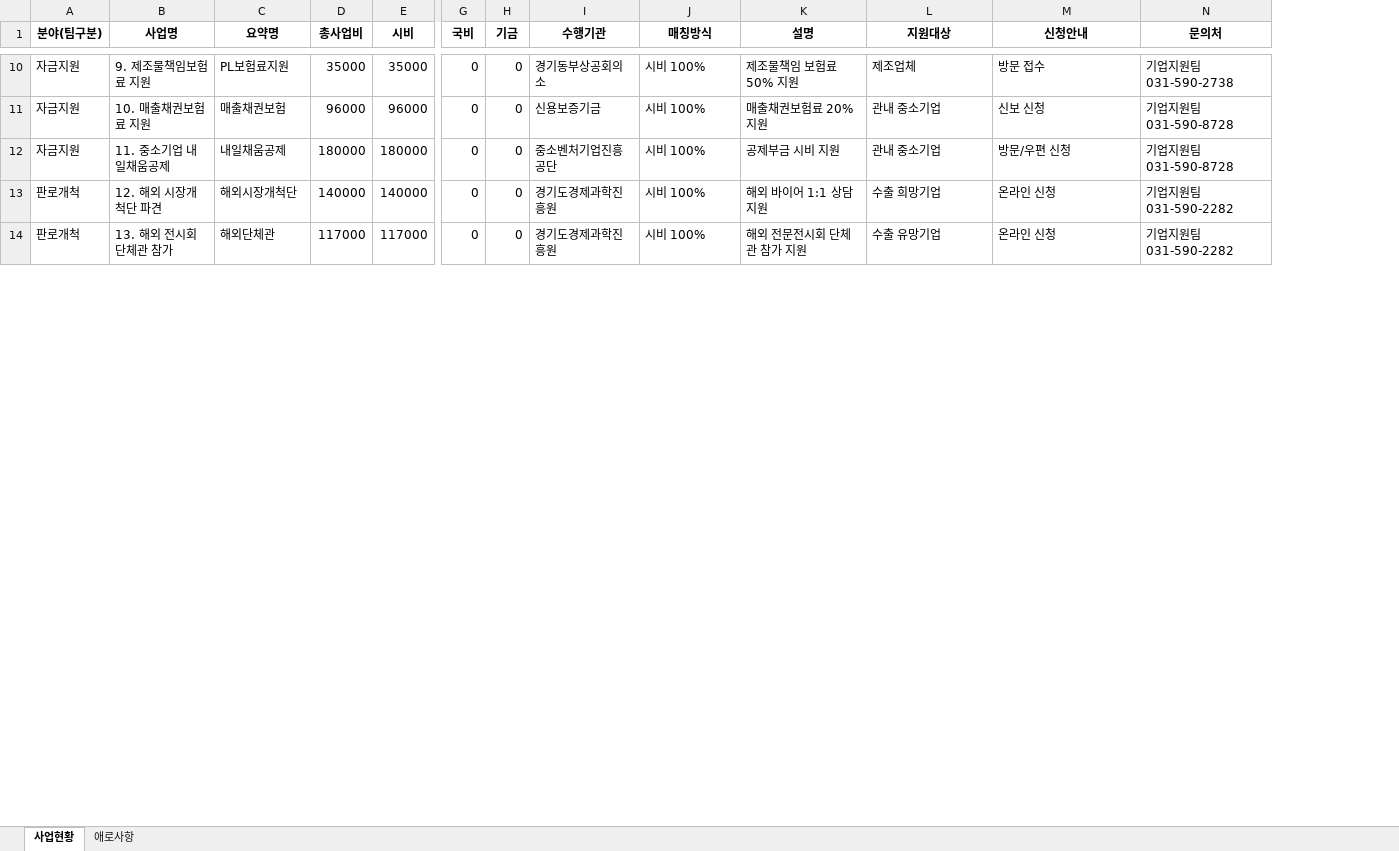
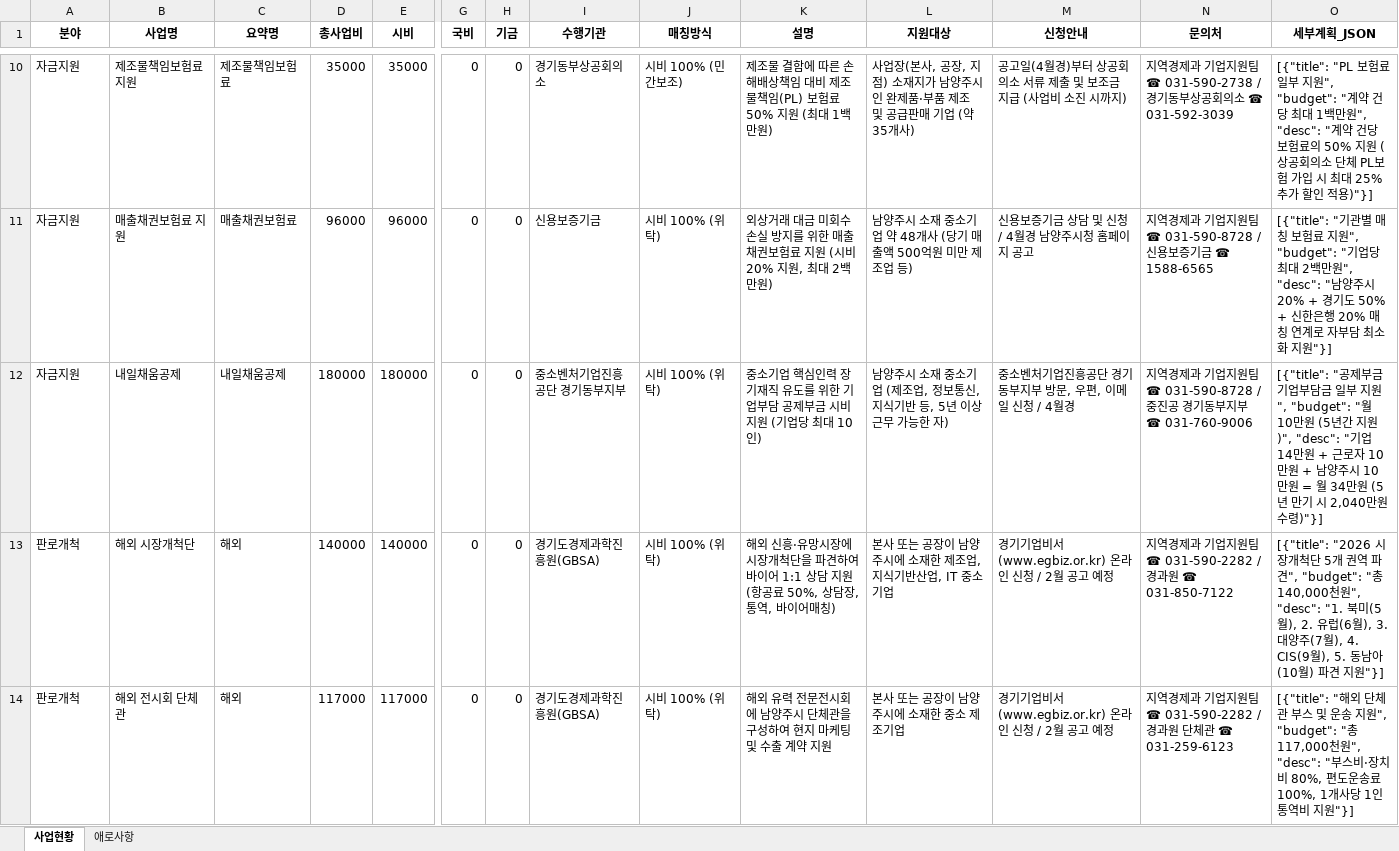
Before and after one commit to wovud4023-cell/nyjcorpdashboard, an Excel workbook: data.xlsx, sheet 사업현황, drawn as a sheet; only a part is shown, gaps mark what is left out; values as stored, in another font and other column widths than the file's, no borders; the diff covers the shown part only; the diff names each change by its address in the sheet, - before the commit and + after, or states it on an @@ line.

```diff
--- a/data.xlsx (sheet 사업현황)
+++ b/data.xlsx (sheet 사업현황)
+column O (세부계획_JSON), rows 10-14: [{"title": "PL 보험료 일부 지원", "budget": "계약 건당 최대 1백만원", "desc": "계약 건당 보험료의 50% 지원 (상공회의소 단체 PL보험 가입 시 최대 25% 추가 할인 적용)"}] | [{"title": "기관별 매칭 보험료 지원", "budget": "기업당 최대 2백만원", "desc": "남양주시 20% + 경기도 50% + 신한은행 20% 매칭 연계로 자부담 최소화 지원"}] | [{"title": "공제부금 기업부담금 일부 지원", "budget": "월 10만원 (5년간 지원)", "desc": "기업 14만원 + 근로자 10만원 + 남양주시 10만원 = 월 34만원 (5년 만기 시 2,040만원 수령)"}] | [{"title": "2026 시장개척단 5개 권역 파견", "budget": "총 140,000천원", "desc": "1. 북미(5월), 2. 유럽(6월), 3. 대양주(7월), 4. CIS(9월), 5. 동남아(10월) 파견 지원"}] | [{"title": "해외 단체관 부스 및 운송 지원", "budget": "총 117,000천원", "desc": "부스비·장치비 80%, 편도운송료 100%, 1개사당 1인 통역비 지원"}]
-A1: 분야(팀구분)
+A1: 분야
-B10 (사업명): 9. 제조물책임보험료 지원
+B10 (사업명): 제조물책임보험료 지원
-C10 (요약명): PL보험료지원
+C10 (요약명): 제조물책임보험료
-J10 (매칭방식): 시비 100%
+J10 (매칭방식): 시비 100% (민간보조)
-K10 (설명): 제조물책임 보험료 50% 지원
+K10 (설명): 제조물 결함에 따른 손해배상책임 대비 제조물책임(PL) 보험료 50% 지원 (최대 1백만원)
-L10 (지원대상): 제조업체
+L10 (지원대상): 사업장(본사, 공장, 지점) 소재지가 남양주시인 완제품·부품 제조 및 공급판매 기업 (약 35개사)
-M10 (신청안내): 방문 접수
+M10 (신청안내): 공고일(4월경)부터 상공회의소 서류 제출 및 보조금 지급 (사업비 소진 시까지)
-N10 (문의처): 기업지원팀 031-590-2738
+N10 (문의처): 지역경제과 기업지원팀 ☎ 031-590-2738 / 경기동부상공회의소 ☎ 031-592-3039
-B11 (사업명): 10. 매출채권보험료 지원
+B11 (사업명): 매출채권보험료 지원
-C11 (요약명): 매출채권보험
+C11 (요약명): 매출채권보험료
-J11:J14 (매칭방식): 시비 100%
+J11:J14 (매칭방식): 시비 100% (위탁)
-K11 (설명): 매출채권보험료 20% 지원
+K11 (설명): 외상거래 대금 미회수 손실 방지를 위한 매출채권보험료 지원 (시비 20% 지원, 최대 2백만원)
-L11 (지원대상): 관내 중소기업
+L11 (지원대상): 남양주시 소재 중소기업 약 48개사 (당기 매출액 500억원 미만 제조업 등)
-M11 (신청안내): 신보 신청
+M11 (신청안내): 신용보증기금 상담 및 신청 / 4월경 남양주시청 홈페이지 공고
-N11 (문의처): 기업지원팀 031-590-8728
+N11 (문의처): 지역경제과 기업지원팀 ☎ 031-590-8728 / 신용보증기금 ☎ 1588-6565
-B12 (사업명): 11. 중소기업 내일채움공제
+B12 (사업명): 내일채움공제
-I12 (수행기관): 중소벤처기업진흥공단
+I12 (수행기관): 중소벤처기업진흥공단 경기동부지부
-K12 (설명): 공제부금 시비 지원
+K12 (설명): 중소기업 핵심인력 장기재직 유도를 위한 기업부담 공제부금 시비 지원 (기업당 최대 10인)
-L12 (지원대상): 관내 중소기업
+L12 (지원대상): 남양주시 소재 중소기업 (제조업, 정보통신, 지식기반 등, 5년 이상 근무 가능한 자)
-M12 (신청안내): 방문/우편 신청
+M12 (신청안내): 중소벤처기업진흥공단 경기동부지부 방문, 우편, 이메일 신청 / 4월경
-N12 (문의처): 기업지원팀 031-590-8728
+N12 (문의처): 지역경제과 기업지원팀 ☎ 031-590-8728 / 중진공 경기동부지부 ☎ 031-760-9006
-B13 (사업명): 12. 해외 시장개척단 파견
+B13 (사업명): 해외 시장개척단
-C13 (요약명): 해외시장개척단
+C13 (요약명): 해외
-I13:I14 (수행기관): 경기도경제과학진흥원
+I13:I14 (수행기관): 경기도경제과학진흥원(GBSA)
-K13 (설명): 해외 바이어 1:1 상담 지원
+K13 (설명): 해외 신흥·유망시장에 시장개척단을 파견하여 바이어 1:1 상담 지원 (항공료 50%, 상담장, 통역, 바이어매칭)
-L13 (지원대상): 수출 희망기업
+L13 (지원대상): 본사 또는 공장이 남양주시에 소재한 제조업, 지식기반산업, IT 중소기업
-M13:M14 (신청안내): 온라인 신청
+M13:M14 (신청안내): 경기기업비서(www.egbiz.or.kr) 온라인 신청 / 2월 공고 예정
-N13 (문의처): 기업지원팀 031-590-2282
+N13 (문의처): 지역경제과 기업지원팀 ☎ 031-590-2282 / 경과원 ☎ 031-850-7122
-B14 (사업명): 13. 해외 전시회 단체관 참가
+B14 (사업명): 해외 전시회 단체관
-C14 (요약명): 해외단체관
+C14 (요약명): 해외
-K14 (설명): 해외 전문전시회 단체관 참가 지원
+K14 (설명): 해외 유력 전문전시회에 남양주시 단체관을 구성하여 현지 마케팅 및 수출 계약 지원
-L14 (지원대상): 수출 유망기업
+L14 (지원대상): 본사 또는 공장이 남양주시에 소재한 중소 제조기업
-N14 (문의처): 기업지원팀 031-590-2282
+N14 (문의처): 지역경제과 기업지원팀 ☎ 031-590-2282 / 경과원 단체관 ☎ 031-259-6123
```
Also changed, not shown: 152 edited cells elsewhere in this sheet, sheet 애로사항, 1 other file.
